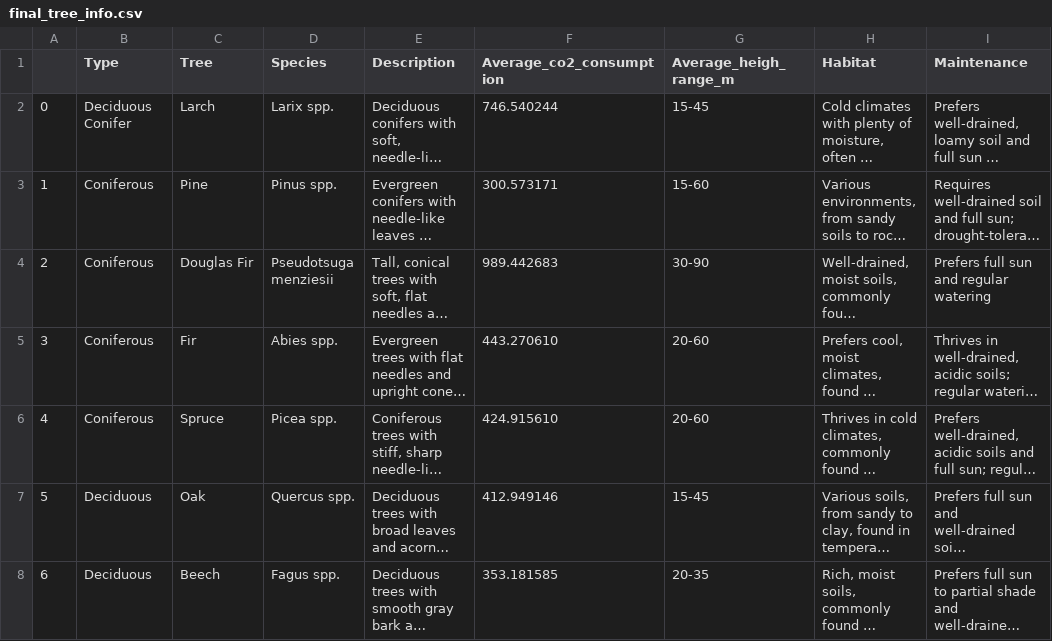
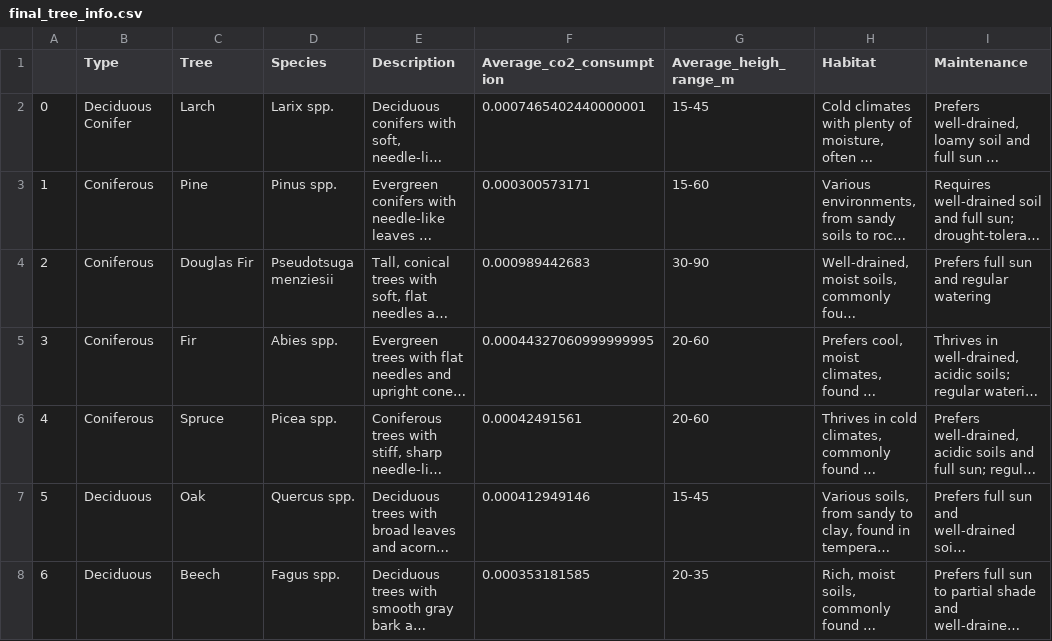
Before and after one commit to NaztyDomingo/Cityplanner_Tool, a CSV file: data/transformed_tree_data/final_tree_info.csv, drawn as a sheet; only a part is shown; long unchanged cells end in …; the diff names each change by its address in the sheet, - before the commit and + after, or states it on an @@ line.

Commit message:
tree data kg to kt

```diff
--- a/data/transformed_tree_data/final_tree_info.csv
+++ b/data/transformed_tree_data/final_tree_info.csv
-F2 (Average_co2_consumption): 746.540244
+F2 (Average_co2_consumption): 0.0007465402440000001
-F3 (Average_co2_consumption): 300.573171
+F3 (Average_co2_consumption): 0.000300573171
-F4 (Average_co2_consumption): 989.442683
+F4 (Average_co2_consumption): 0.000989442683
-F5 (Average_co2_consumption): 443.270610
+F5 (Average_co2_consumption): 0.00044327060999999995
-F6 (Average_co2_consumption): 424.915610
+F6 (Average_co2_consumption): 0.00042491561
-F7 (Average_co2_consumption): 412.949146
+F7 (Average_co2_consumption): 0.000412949146
-F8 (Average_co2_consumption): 353.181585
+F8 (Average_co2_consumption): 0.000353181585
```
Also changed, not shown: 1 other file.
